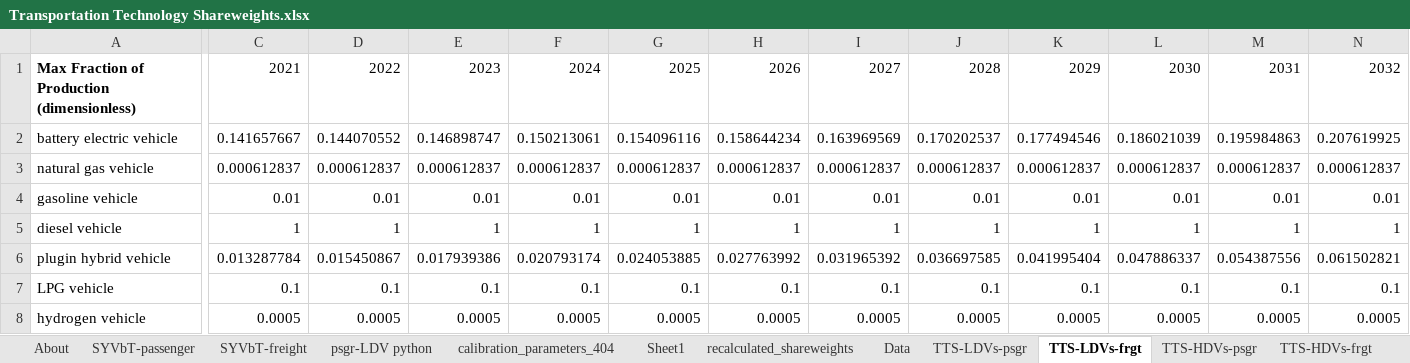
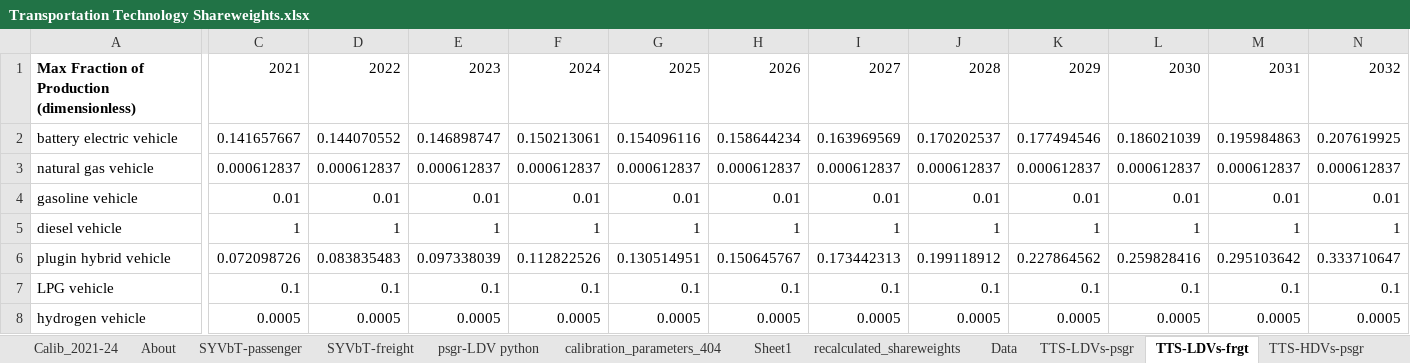
Before and after one commit to EnergyInnovation/eps-southkorea, an Excel workbook: InputData/trans/TTS/Transportation Technology Shareweights.xlsx, sheet TTS-LDVs-frgt, drawn as a sheet; only a part is shown, gaps mark what is left out; values as stored, in another font and other column widths than the file's, no borders; the diff covers the shown part only; the diff names each change by its address in the sheet, - before the commit and + after, or states it on an @@ line.

```diff
--- a/InputData/trans/TTS/Transportation Technology Shareweights.xlsx (sheet TTS-LDVs-frgt)
+++ b/InputData/trans/TTS/Transportation Technology Shareweights.xlsx (sheet TTS-LDVs-frgt)
+sheet tab: Calib_2021-24
-C6: 0.013287784
+C6: 0.072098726
-D6: 0.015450867
+D6: 0.083835483
-E6: 0.017939386
+E6: 0.097338039
-F6: 0.020793174
+F6: 0.112822526
-G6: 0.024053885
+G6: 0.130514951
-H6: 0.027763992
+H6: 0.150645767
-I6: 0.031965392
+I6: 0.173442313
-J6: 0.036697585
+J6: 0.199118912
-K6: 0.041995404
+K6: 0.227864562
-L6: 0.047886337
+L6: 0.259828416
-M6: 0.054387556
+M6: 0.295103642
-N6: 0.061502821
+N6: 0.333710647
```
Also changed, not shown: 18 edited cells elsewhere in this sheet, sheet Data, sheet TTS-LDVs-psgr, formulas that keep their value, charts or pictures, InputData/trans/TTLE/Transportation Technology Logit Exponents.xlsx, 2 other files.
